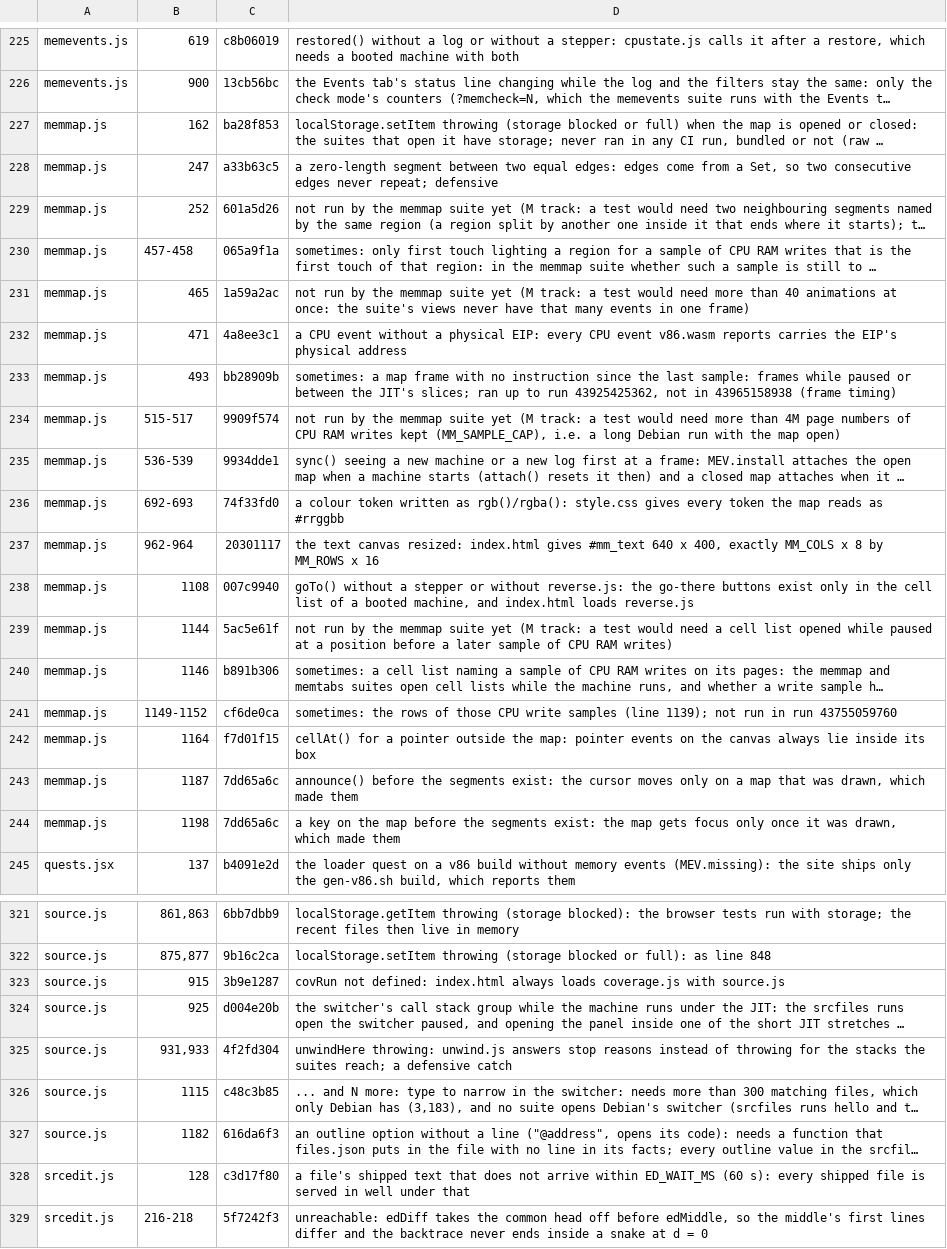
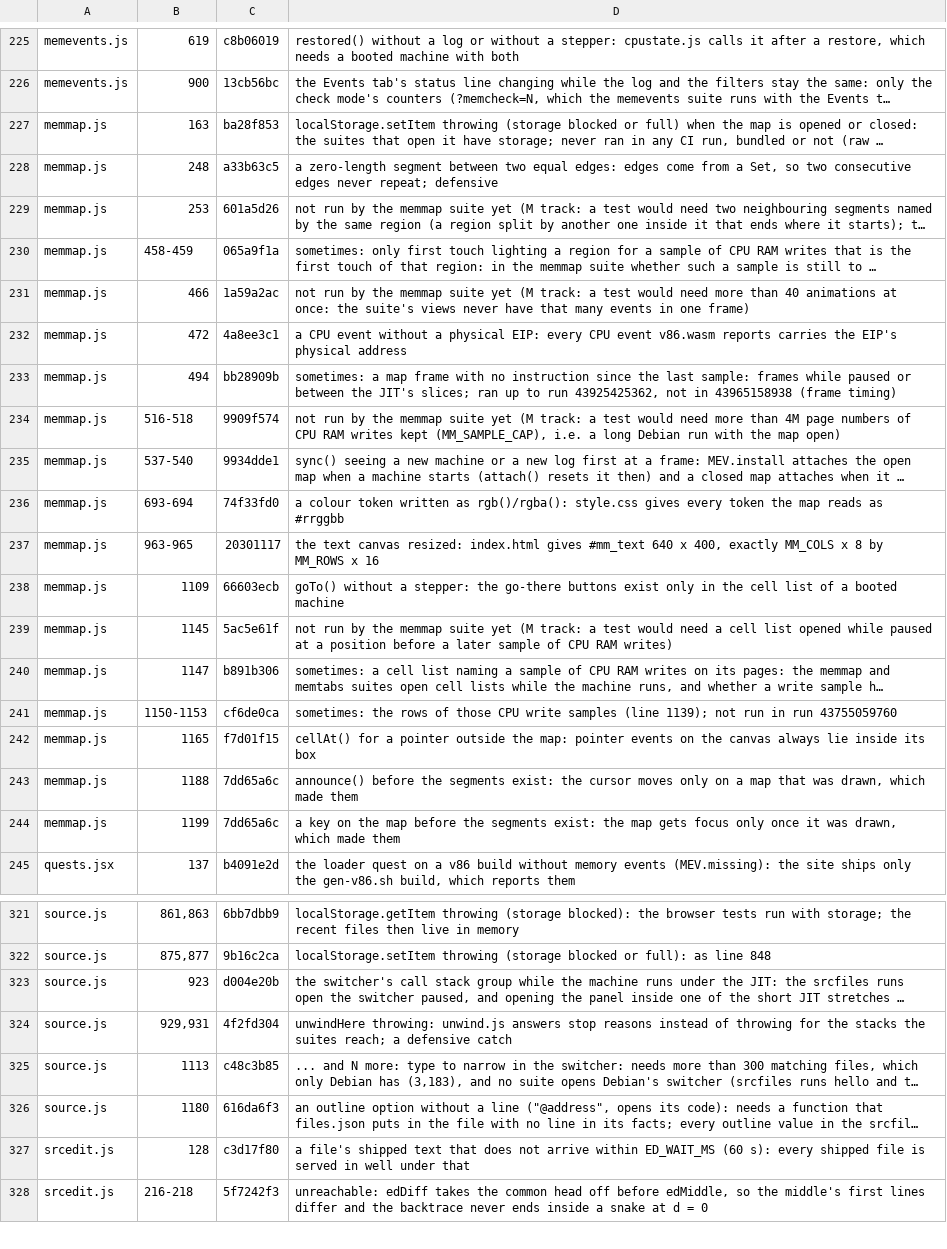
Before and after one commit to d33tah/minimal-kernel-build, a TSV file: site/jscov-uncovered.tsv, drawn as a sheet; only a part is shown, gaps mark what is left out; long unchanged cells end in …; removed rows and columns are numbered as before the commit, all else as after; the diff covers the shown part only; the diff names each change by its address in the sheet, - before the commit and + after, or states it on an @@ line.

```diff
--- a/site/jscov-uncovered.tsv
+++ b/site/jscov-uncovered.tsv
-B227: 162
+B227: 163
-B228: 247
+B228: 248
-B229: 252
+B229: 253
-B230: 457-458
+B230: 458-459
-B231: 465
+B231: 466
-B232: 471
+B232: 472
-B233: 493
+B233: 494
-B234: 515-517
+B234: 516-518
-B235: 536-539
+B235: 537-540
-B236: 692-693
+B236: 693-694
-B237: 962-964
+B237: 963-965
-B238: 1108
+B238: 1109
-C238: 007c9940
+C238: 66603ecb
-D238: …without a stepper or without reverse.js: the go-there buttons exist only in the cell list of a booted machine, and index.html loads reverse.js
+D238: …without a stepper: the go-there buttons exist only in the cell list of a booted machine
-B239: 1144
+B239: 1145
-B240: 1146
+B240: 1147
-B241: 1149-1152
+B241: 1150-1153
-B242: 1164
+B242: 1165
-B243: 1187
+B243: 1188
-B244: 1198
+B244: 1199
-row 323: source.js | 915 | 3b9e1287 | covRun not defined: index.html always loads coverage.js with source.js
-B323: 925
+B323: 923
-B324: 931,933
+B324: 929,931
-B325: 1115
+B325: 1113
-B326: 1182
+B326: 1180
```
Also changed, not shown: 60 edited cells elsewhere in this file, 39 other files.
